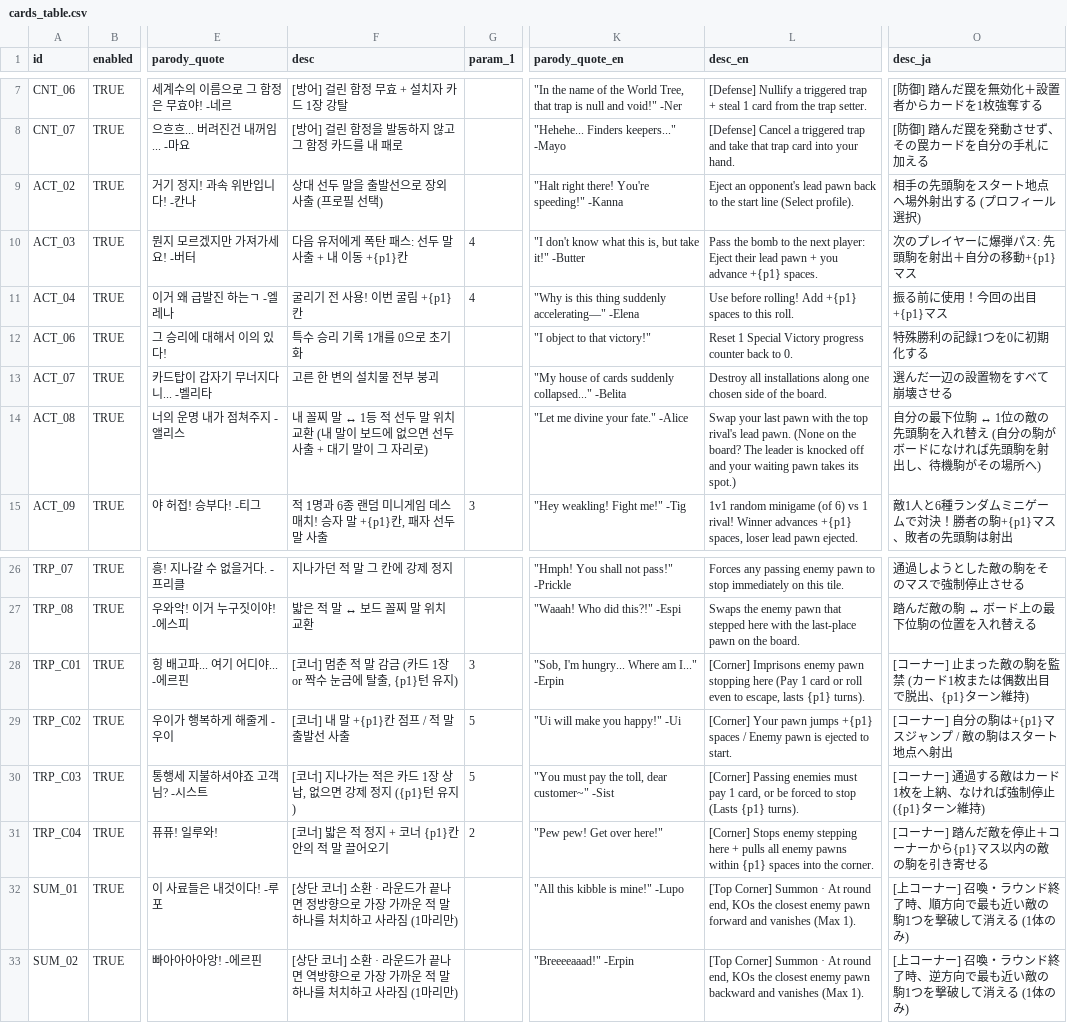
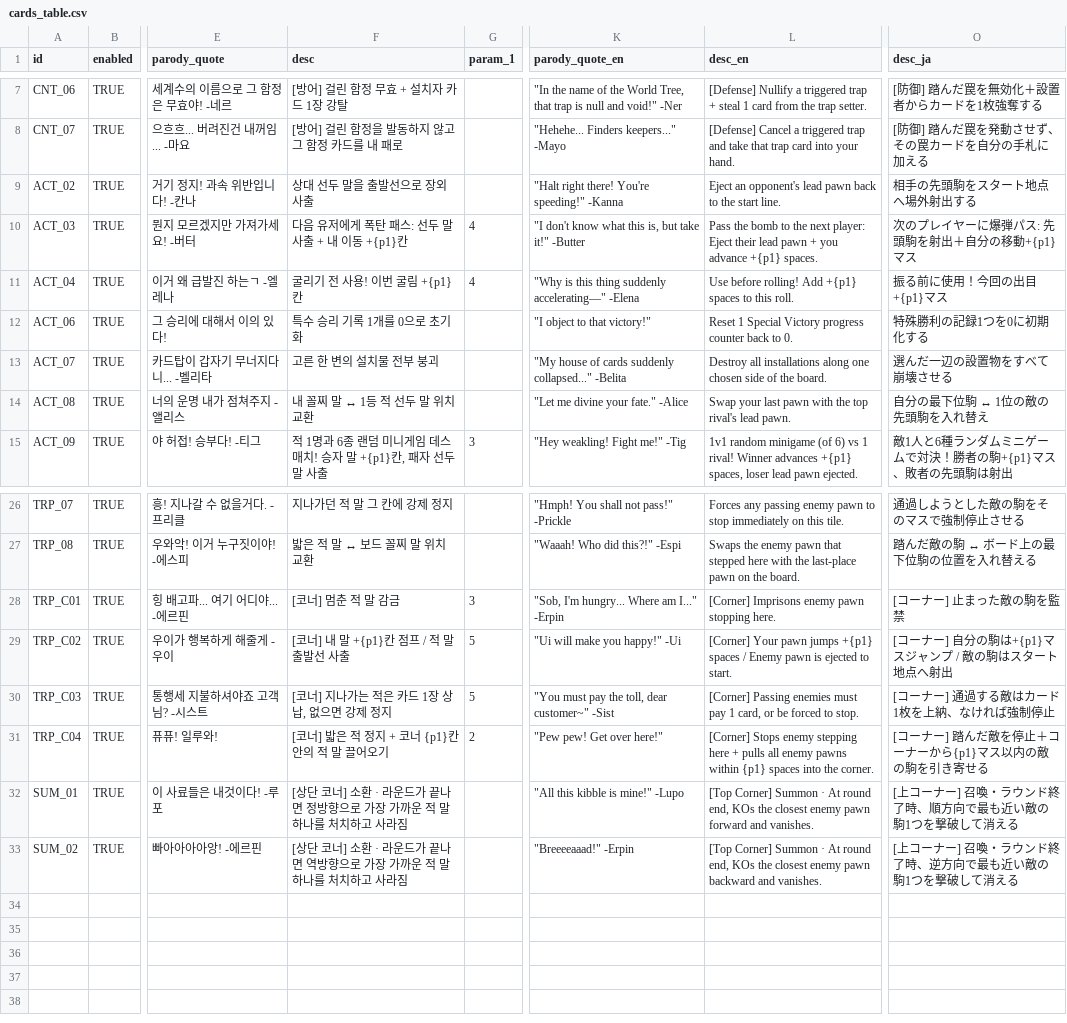
Before and after one commit to mayjohn66-cmd/TRG, a CSV file: content_trickcal/data/cards_table.csv, drawn as a sheet; only a part is shown, gaps mark what is left out; the diff names each change by its address in the sheet, - before the commit and + after, or states it on an @@ line.

```diff
--- a/content_trickcal/data/cards_table.csv
+++ b/content_trickcal/data/cards_table.csv
-F9 (desc): 상대 선두 말을 출발선으로 장외 사출 (프로필 선택)
+F9 (desc): 상대 선두 말을 출발선으로 장외 사출
-L9 (desc_en): …the start line (Select profile).
+L9 (desc_en): …the start line.
-O9 (desc_ja): 相手の先頭駒をスタート地点へ場外射出する (プロフィール選択)
+O9 (desc_ja): 相手の先頭駒をスタート地点へ場外射出する
-F14 (desc): 내 꼴찌 말 ↔ 1등 적 선두 말 위치 교환 (내 말이 보드에 없으면 선두 사출 + 대기 말이 그 자리로)
+F14 (desc): 내 꼴찌 말 ↔ 1등 적 선두 말 위치 교환
-L14 (desc_en): …lead pawn. (None on the board? The leader is knocked off and your waiting pawn takes its spot.)
+L14 (desc_en): …lead pawn.
-O14 (desc_ja): 自分の最下位駒 ↔ 1位の敵の先頭駒を入れ替え (自分の駒がボードになければ先頭駒を射出し、待機駒がその場所へ)
+O14 (desc_ja): 自分の最下位駒 ↔ 1位の敵の先頭駒を入れ替え
-F28 (desc): [코너] 멈춘 적 말 감금 (카드 1장 or 짝수 눈금에 탈출, {p1}턴 유지)
+F28 (desc): [코너] 멈춘 적 말 감금
-L28 (desc_en): …pawn stopping here (Pay 1 card or roll even to escape, lasts {p1} turns).
+L28 (desc_en): …pawn stopping here.
-O28 (desc_ja): [コーナー] 止まった敵の駒を監禁 (カード1枚または偶数出目で脱出、{p1}ターン維持)
+O28 (desc_ja): [コーナー] 止まった敵の駒を監禁
-F30 (desc): [코너] 지나가는 적은 카드 1장 상납, 없으면 강제 정지 ({p1}턴 유지)
+F30 (desc): [코너] 지나가는 적은 카드 1장 상납, 없으면 강제 정지
-L30 (desc_en): …forced to stop (Lasts {p1} turns).
+L30 (desc_en): …forced to stop.
-O30 (desc_ja): [コーナー] 通過する敵はカード1枚を上納、なければ強制停止 ({p1}ターン維持)
+O30 (desc_ja): [コーナー] 通過する敵はカード1枚を上納、なければ強制停止
-F32 (desc): …사라짐 (1마리만)
+F32 (desc): …사라짐
-L32 (desc_en): …forward and vanishes (Max 1).
+L32 (desc_en): …forward and vanishes.
-O32 (desc_ja): [上コーナー] 召喚・ラウンド終了時、順方向で最も近い敵の駒1つを撃破して消える (1体のみ)
+O32 (desc_ja): [上コーナー] 召喚・ラウンド終了時、順方向で最も近い敵の駒1つを撃破して消える
-F33 (desc): …사라짐 (1마리만)
+F33 (desc): …사라짐
-L33 (desc_en): …backward and vanishes (Max 1).
+L33 (desc_en): …backward and vanishes.
-O33 (desc_ja): [上コーナー] 召喚・ラウンド終了時、逆方向で最も近い敵の駒1つを撃破して消える (1体のみ)
+O33 (desc_ja): [上コーナー] 召喚・ラウンド終了時、逆方向で最も近い敵の駒1つを撃破して消える
```
Also changed, not shown: content_trickcal/data/augments_table.csv, content_trickcal/data/translations.csv, 7 other files.
